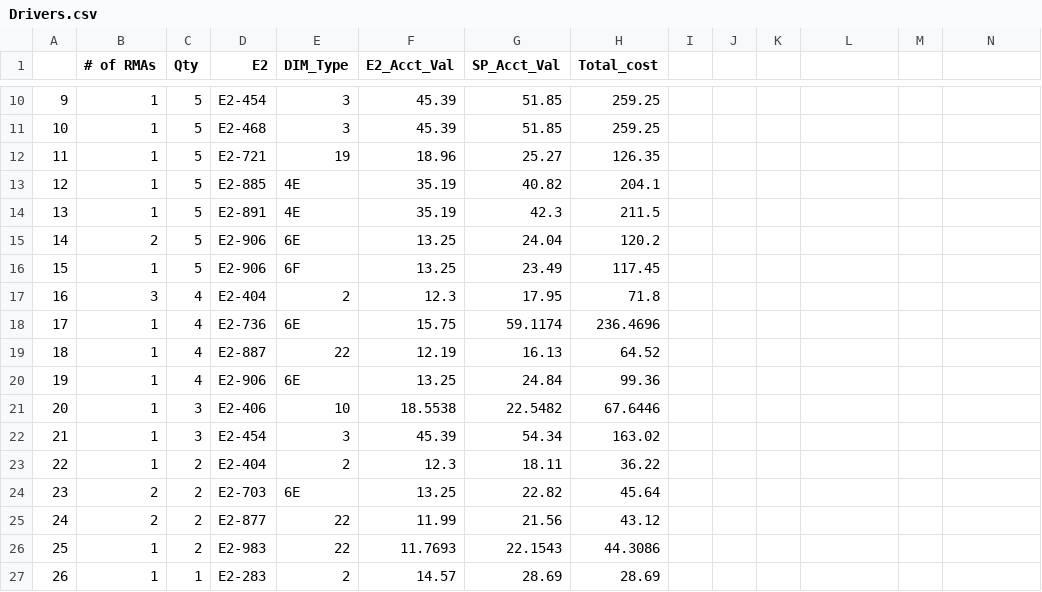
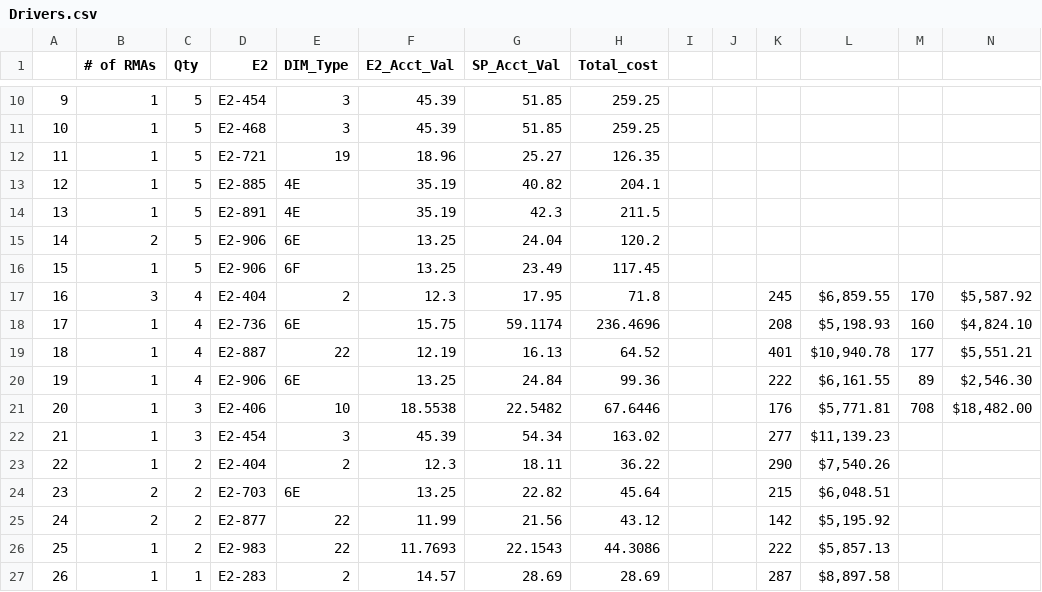
Before and after one commit to Vinladar/USAI, a CSV file: Code/Output/May_2022/Drivers.csv, drawn as a sheet; only a part is shown, gaps mark what is left out; the diff covers the shown part only.

```diff
--- a/Code/Output/May_2022/Drivers.csv
+++ b/Code/Output/May_2022/Drivers.csv
@@ -17,11 +17,11 @@
-"16",3,4,"E2-404","2",12.3,17.95,71.8
-"17",1,4,"E2-736","6E",15.75,59.1174,236.4696
-"18",1,4,"E2-887","22",12.19,16.13,64.52
-"19",1,4,"E2-906","6E",13.25,24.84,99.36
-"20",1,3,"E2-406","10",18.5538,22.5482,67.6446
-"21",1,3,"E2-454","3",45.39,54.34,163.02
-"22",1,2,"E2-404","2",12.3,18.11,36.22
-"23",2,2,"E2-703","6E",13.25,22.82,45.64
-"24",2,2,"E2-877","22",11.99,21.56,43.12
-"25",1,2,"E2-983","22",11.7693,22.1543,44.3086
-"26",1,1,"E2-283","2",14.57,28.69,28.69
+16,3,4,E2-404,2,12.3,17.95,71.8,,,245,"$6,859.55 ",170,"$5,587.92 "
+17,1,4,E2-736,6E,15.75,59.1174,236.4696,,,208,"$5,198.93 ",160,"$4,824.10 "
+18,1,4,E2-887,22,12.19,16.13,64.52,,,401,"$10,940.78 ",177,"$5,551.21 "
+19,1,4,E2-906,6E,13.25,24.84,99.36,,,222,"$6,161.55 ",89,"$2,546.30 "
+20,1,3,E2-406,10,18.5538,22.5482,67.6446,,,176,"$5,771.81 ",708,"$18,482.00 "
+21,1,3,E2-454,3,45.39,54.34,163.02,,,277,"$11,139.23 ",,
+22,1,2,E2-404,2,12.3,18.11,36.22,,,290,"$7,540.26 ",,
+23,2,2,E2-703,6E,13.25,22.82,45.64,,,215,"$6,048.51 ",,
+24,2,2,E2-877,22,11.99,21.56,43.12,,,142,"$5,195.92 ",,
+25,1,2,E2-983,22,11.7693,22.1543,44.3086,,,222,"$5,857.13 ",,
+26,1,1,E2-283,2,14.57,28.69,28.69,,,287,"$8,897.58 ",,
```
Also changed, not shown: 3 added rows and 6 edited cells elsewhere in this file, Code/Output/May_2022/DriversTop15.csv, Code/Output/May_2022/DriversTop15NoOutliers.csv, 31 other files.
